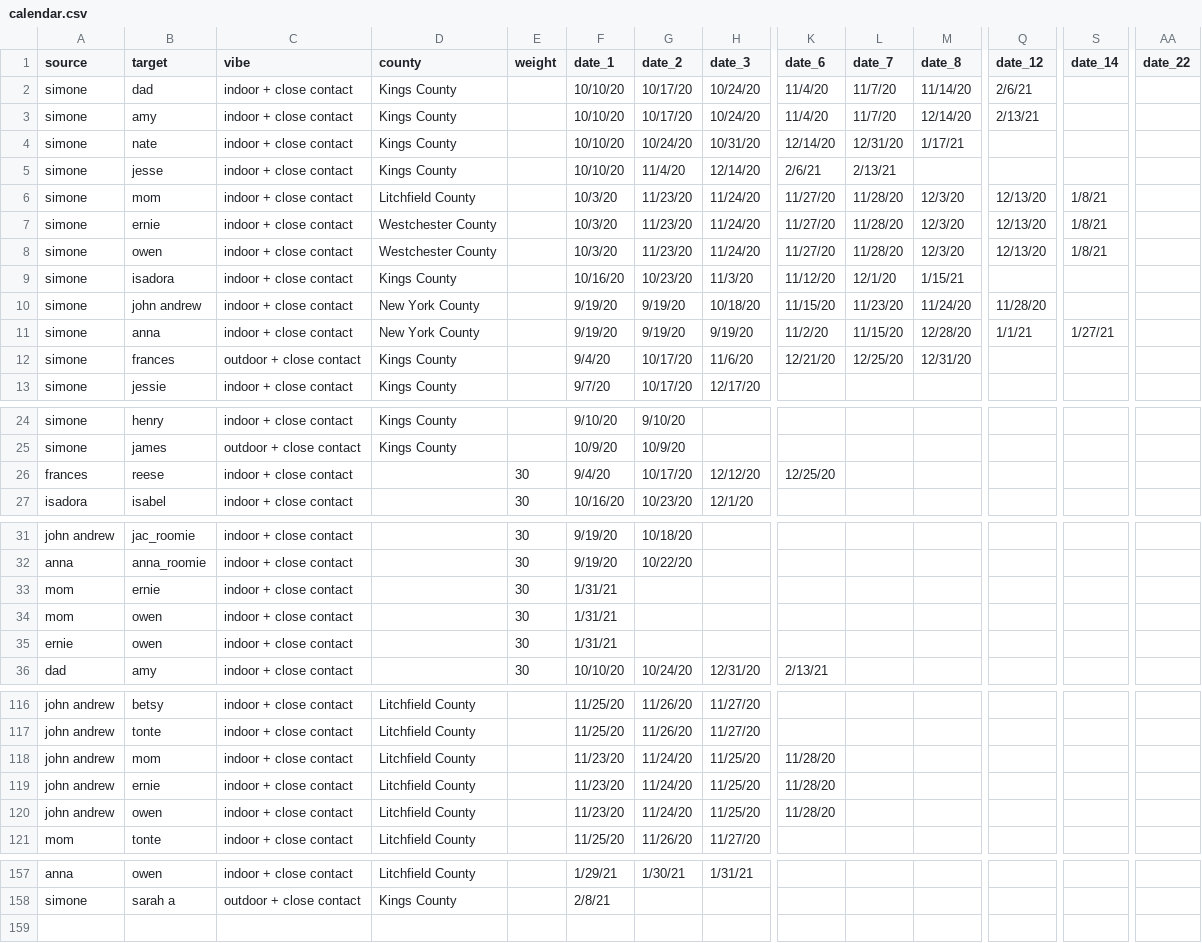
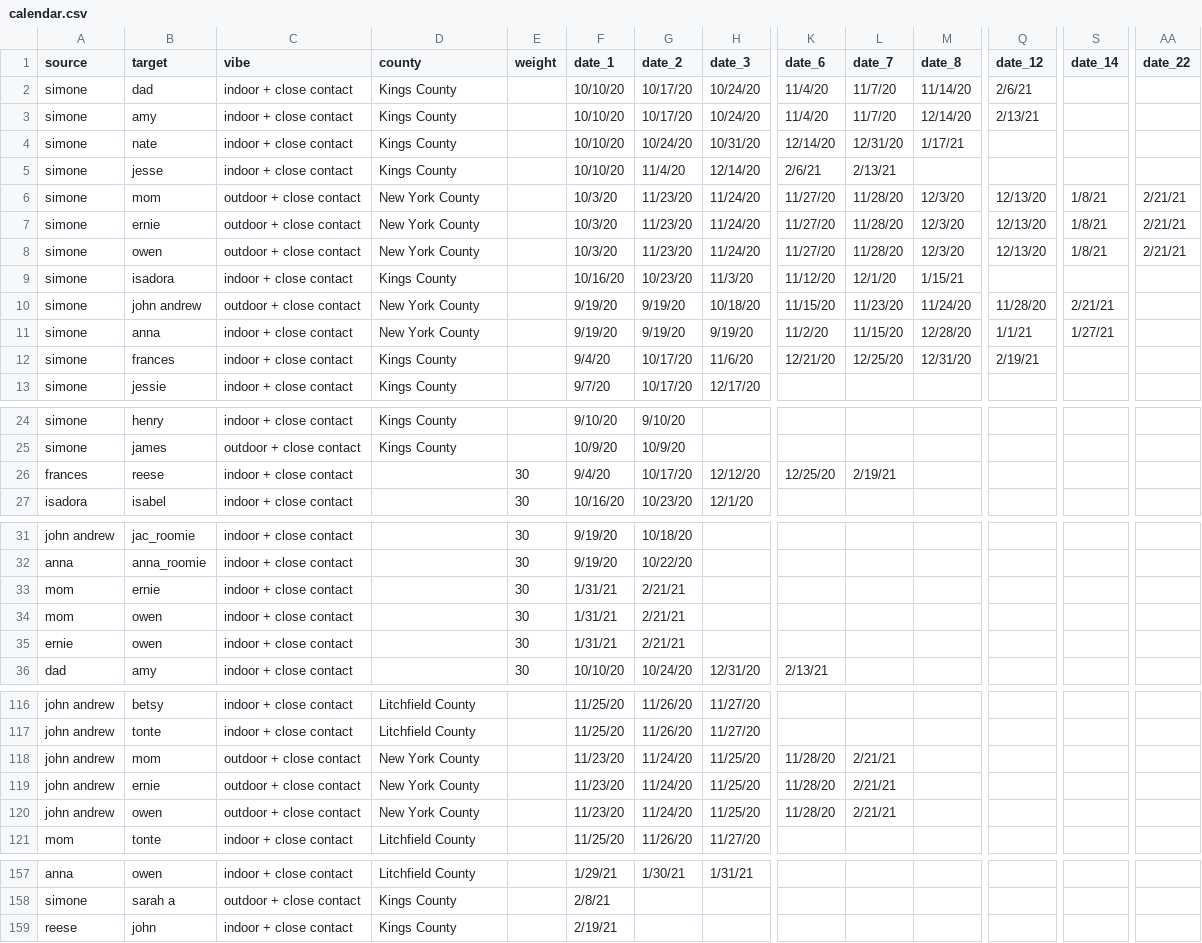
Before and after one commit to svannie678/my_personal_corona_tracker, a CSV file: data/calendar.csv, drawn as a sheet; only a part is shown, gaps mark what is left out; rows hold the shown columns only; the diff covers the shown part only; the diff names each change by its address in the sheet, - before the commit and + after, or states it on an @@ line.

```diff
--- a/data/calendar.csv
+++ b/data/calendar.csv
-C6:C8 (vibe): indoor + close contact
+C6:C8 (vibe): outdoor + close contact
-D6 (county): Litchfield County
+D6 (county): New York County
-AA6:AA8 (date_22): (empty)
+AA6:AA8 (date_22): 2/21/21
-D7:D8 (county): Westchester County
+D7:D8 (county): New York County
-C10 (vibe): indoor + close contact
+C10 (vibe): outdoor + close contact
-S10 (date_14): (empty)
+S10 (date_14): 2/21/21
-C12 (vibe): outdoor + close contact
+C12 (vibe): indoor + close contact
-Q12 (date_12): (empty)
+Q12 (date_12): 2/19/21
-L26 (date_7): (empty)
+L26 (date_7): 2/19/21
-G33:G35 (date_2): (empty)
+G33:G35 (date_2): 2/21/21
-C118:C120 (vibe): indoor + close contact
+C118:C120 (vibe): outdoor + close contact
-D118:D120 (county): Litchfield County
+D118:D120 (county): New York County
-L118:L120 (date_7): (empty)
+L118:L120 (date_7): 2/21/21
+row 159: reese | john | indoor + close contact | Kings County |  | 2/19/21
```
Also changed, not shown: 3 edited cells elsewhere in this file, docs/data/calendar.csv, 2 other files.
